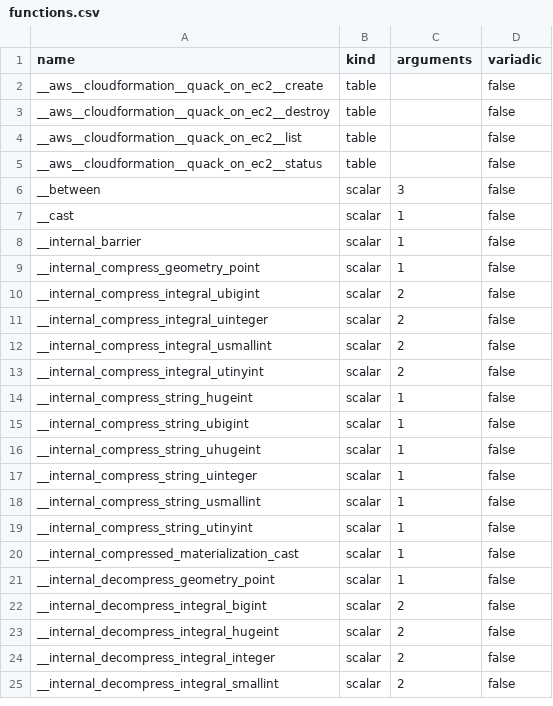
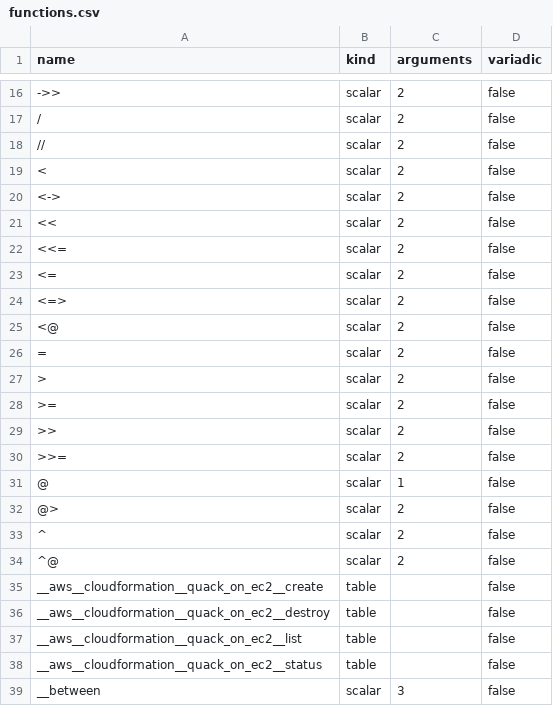
Before and after one commit to sqlstack-io/sqlquack, a CSV file: crates/sqlquack-semantics/src/lineage/_helpers/checks/duckdb_catalog/functions.csv, drawn as a sheet; only a part is shown, gaps mark what is left out; the shorter side is filled out with more unchanged rows; the diff covers the shown part only; the diff names each change by its address in the sheet, - before the commit and + after, or states it on an @@ line.

```diff
--- a/crates/sqlquack-semantics/src/lineage/_helpers/checks/duckdb_catalog/functions.csv
+++ b/crates/sqlquack-semantics/src/lineage/_helpers/checks/duckdb_catalog/functions.csv
+row 16: ->> | scalar | 2 | false
+row 17: / | scalar | 2 | false
+row 18: // | scalar | 2 | false
+row 19: < | scalar | 2 | false
+row 20: <-> | scalar | 2 | false
+row 21: << | scalar | 2 | false
+row 22: <<= | scalar | 2 | false
+row 23: <= | scalar | 2 | false
+row 24: <=> | scalar | 2 | false
+row 25: <@ | scalar | 2 | false
+row 26: = | scalar | 2 | false
+row 27: > | scalar | 2 | false
+row 28: >= | scalar | 2 | false
+row 29: >> | scalar | 2 | false
+row 30: >>= | scalar | 2 | false
+row 31: @ | scalar | 1 | false
+row 32: @> | scalar | 2 | false
+row 33: ^ | scalar | 2 | false
+row 34: ^@ | scalar | 2 | false
```
Also changed, not shown: 26 added rows elsewhere in this file, 5 other files.
